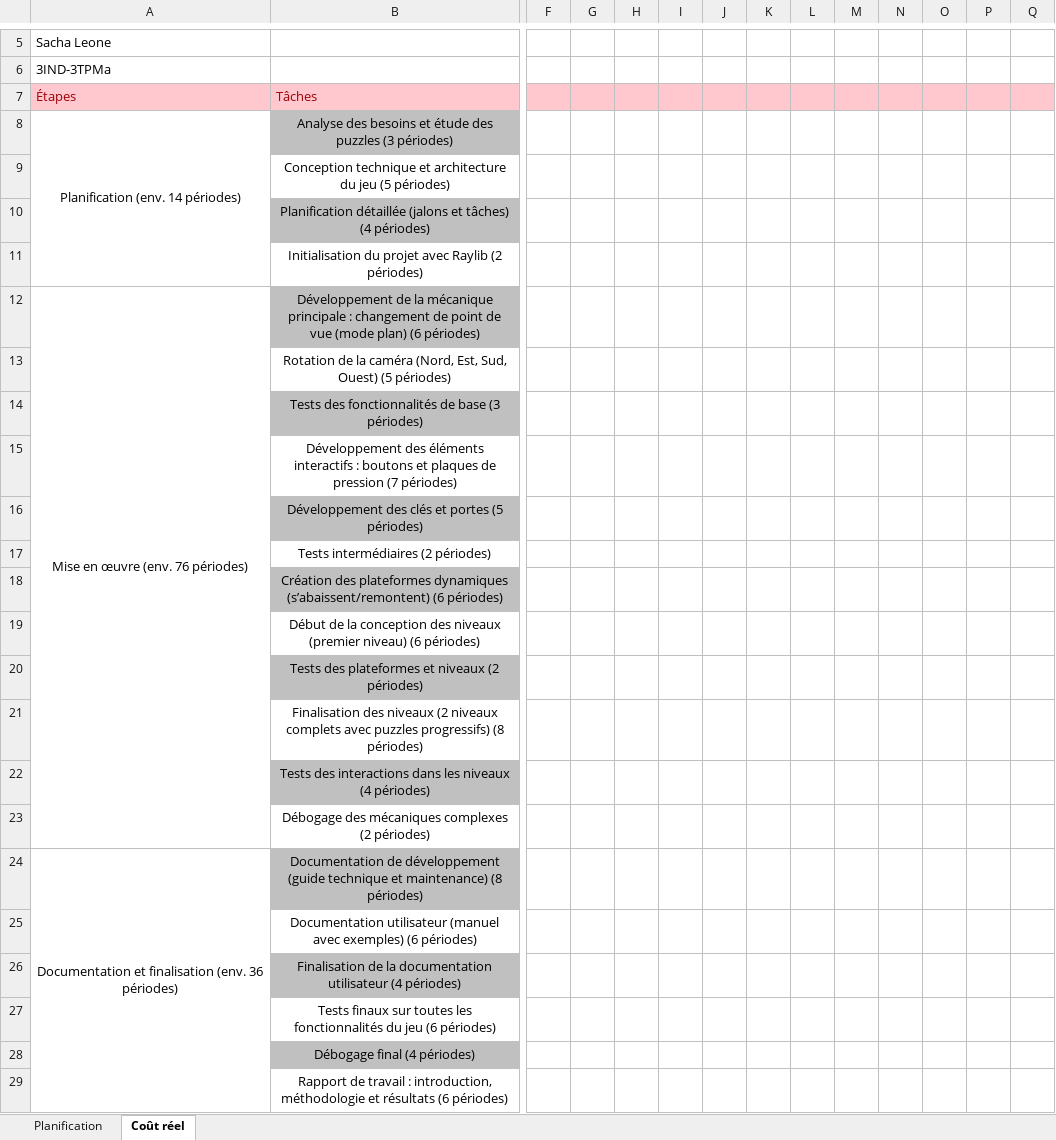
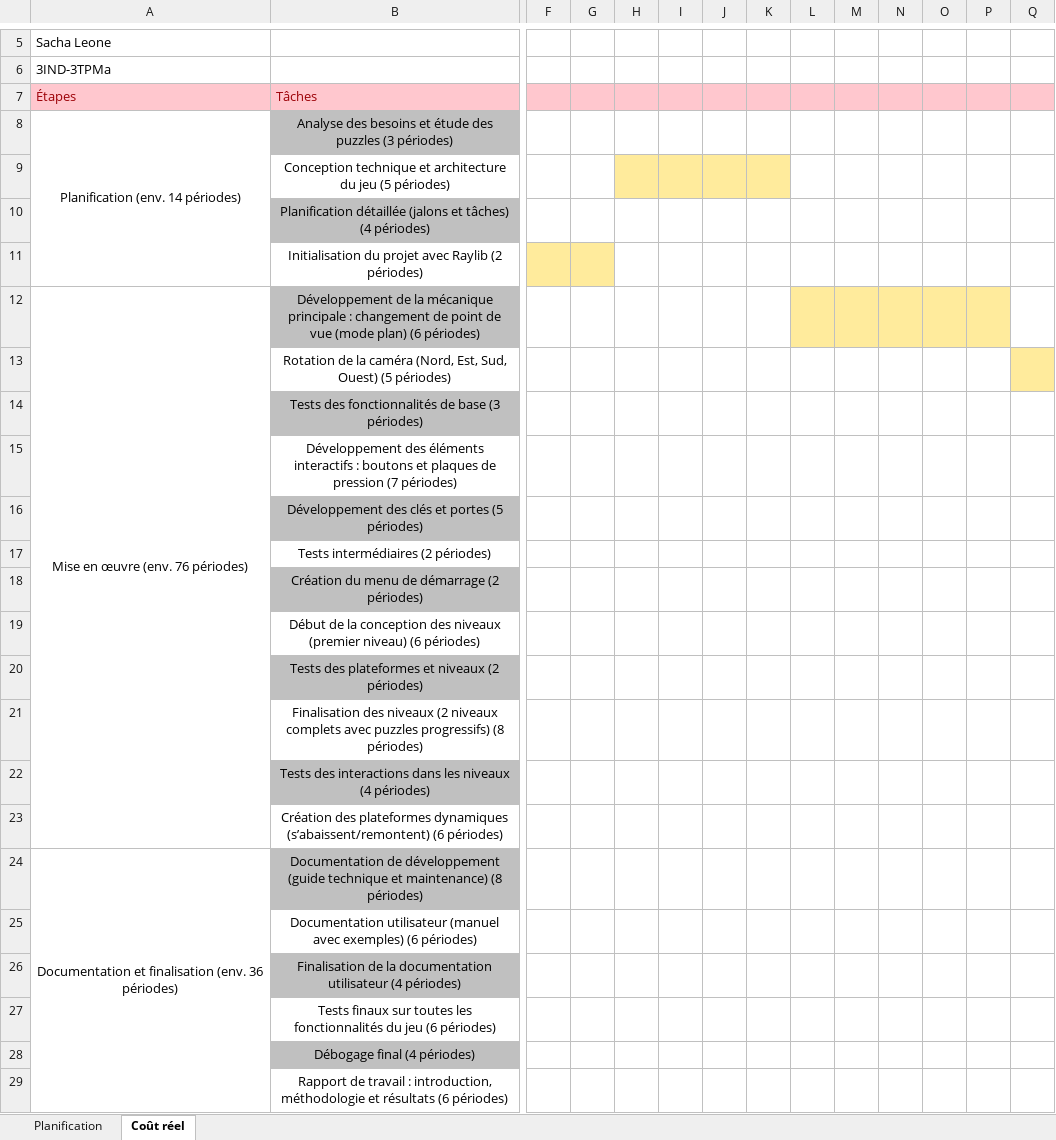
Before and after one commit to sacha-riccardo-leone/DIMEN, an Excel workbook: Doc/GANTT.xlsx, sheet Coût réel, drawn as a sheet; only a part is shown, gaps mark what is left out; values as stored, in another font and other column widths than the file's, no borders; the diff covers the shown part only; the diff names each change by its address in the sheet, - before the commit and + after, or states it on an @@ line.

```diff
--- a/Doc/GANTT.xlsx (sheet Coût réel)
+++ b/Doc/GANTT.xlsx (sheet Coût réel)
-H9:K9 fill: none
+H9:K9 fill: #FFEB9C
-F11:G11 fill: none
+F11:G11 fill: #FFEB9C
-L12:P12 fill: none
+L12:P12 fill: #FFEB9C
-Q13 fill: none
+Q13 fill: #FFEB9C
-B18: Création des plateformes dynamiques (s’abaissent/remontent) (6 périodes)
+B18: Création du menu de démarrage (2 périodes)
-B23: Débogage des mécaniques complexes (2 périodes)
+B23: Création des plateformes dynamiques (s’abaissent/remontent) (6 périodes)
```
Also changed, not shown: cell formats elsewhere in this sheet, sheet Planification, 26 other files.
